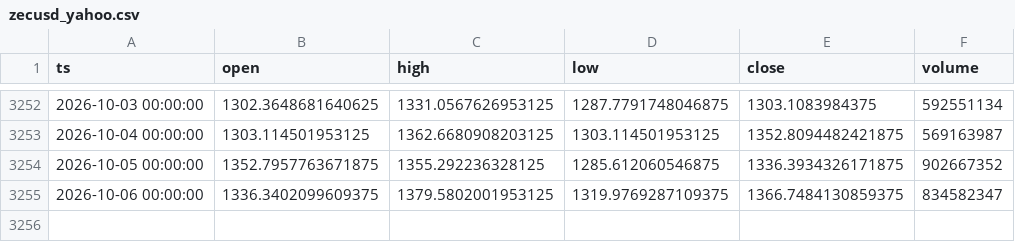
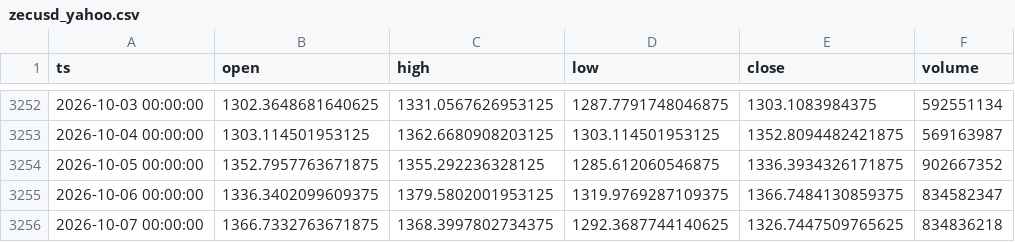
Before and after one commit to thatssoheil/crypto-micro-analysis, a CSV file: data/micro_dataset/zecusd_yahoo.csv, drawn as a sheet; only a part is shown, gaps mark what is left out.

Commit message:
Bot daily dataset refresh 2026-10-08

```diff
--- a/data/micro_dataset/zecusd_yahoo.csv
+++ b/data/micro_dataset/zecusd_yahoo.csv
@@ -3255 +3255,2 @@ ts,open,high,low,close,volume
 2026-10-06 00:00:00,1336.3402099609375,1379.5802001953125,1319.9769287109375,1366.7484130859375,834582347
+2026-10-07 00:00:00,1366.7332763671875,1368.3997802734375,1292.3687744140625,1326.7447509765625,834836218
```
Also changed, not shown: data/micro_dataset/btcusd_daily.csv, data/micro_dataset/ethusd_daily.csv, 3 other files.
